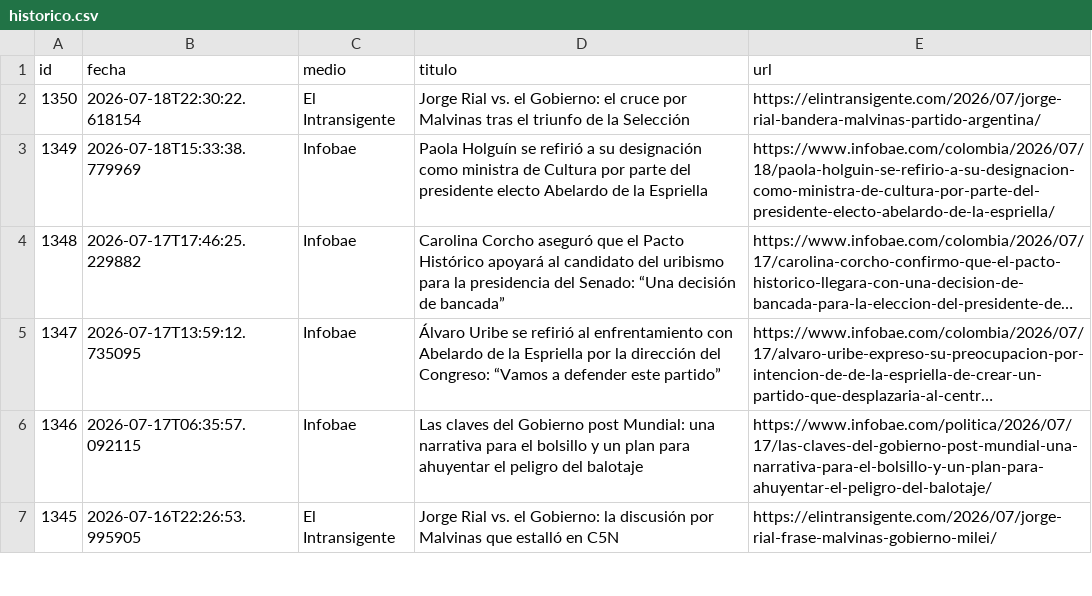
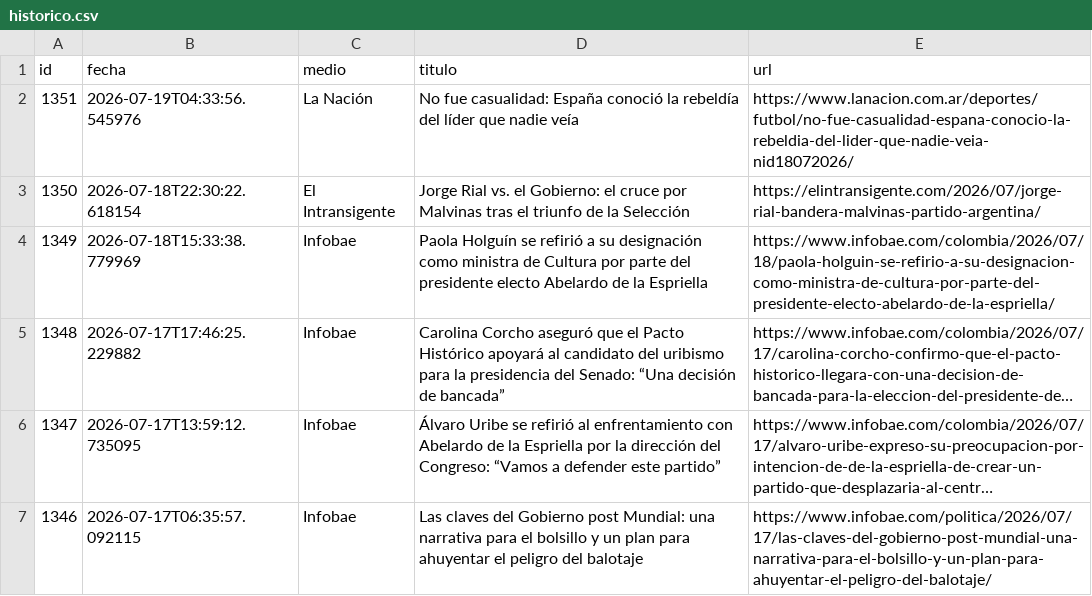
Before and after one commit to ElvisChatzky/BusProyect, a CSV file: data/historico.csv, drawn as a sheet; only a part is shown; the shorter side is filled out with more unchanged rows; long unchanged cells end in ….

```diff
--- a/data/historico.csv
+++ b/data/historico.csv
@@ -1,2 +1,3 @@
 id,fecha,medio,titulo,url
+1351,2026-07-19T04:33:56.545976,La Nación,No fue casualidad: España conoció la rebeldía del líder que nadie veía,https://www.lanacion.com.ar/deportes/futbol/no-fue-casualidad-espana-conocio-la-rebeldia-del-lider-que-nadie-veia-nid18072026/
 1350,2026-07-18T22:30:22.618154,El Intransigente,Jorge Rial vs. el Gobierno: el cruce por Malvinas tras el triunfo de la Selección,https://elintransigente.com/2026/07/jorge-rial-bandera-malvinas-partido-argentina/
```
Also changed, not shown: 2 other files.
